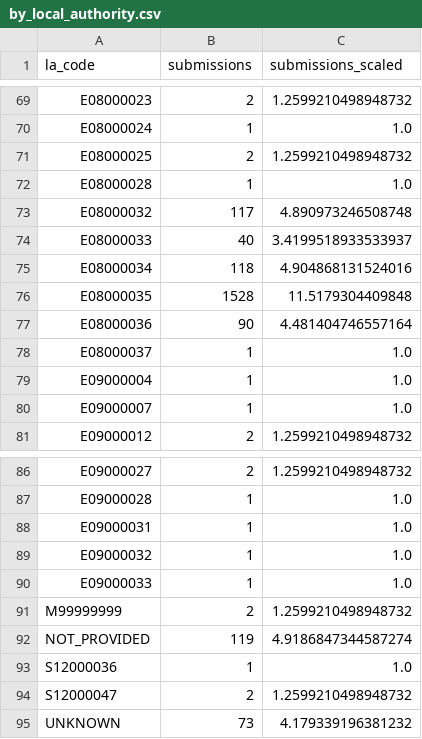
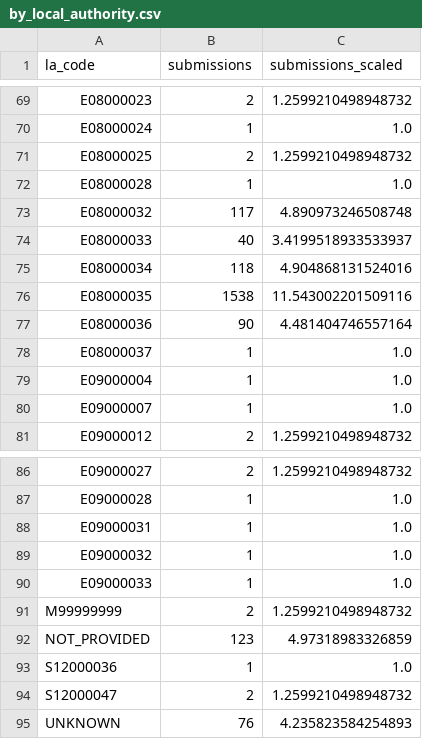
Before and after one commit to open-innovations/leeds-2023, a CSV file: docs/_data/metrics/ballot/by_local_authority.csv, drawn as a sheet; only a part is shown, gaps mark what is left out.

```diff
--- a/docs/_data/metrics/ballot/by_local_authority.csv
+++ b/docs/_data/metrics/ballot/by_local_authority.csv
@@ -75,3 +75,3 @@ E08000033,40,3.4199518933533937
 E08000034,118,4.904868131524016
-E08000035,1528,11.5179304409848
+E08000035,1538,11.543002201509116
 E08000036,90,4.481404746557164
@@ -91,5 +91,5 @@ E09000033,1,1.0
 M99999999,2,1.2599210498948732
-NOT_PROVIDED,119,4.9186847344587274
+NOT_PROVIDED,123,4.97318983326859
 S12000036,1,1.0
 S12000047,2,1.2599210498948732
-UNKNOWN,73,4.179339196381232
+UNKNOWN,76,4.235823584254893
```
Also changed, not shown: data/metrics/ballot/ballot_entries.csv, data/metrics/ballot/ballot_group_entries.csv, 8 other files.
